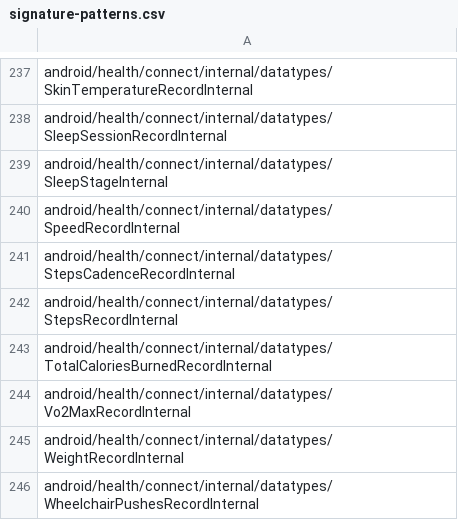
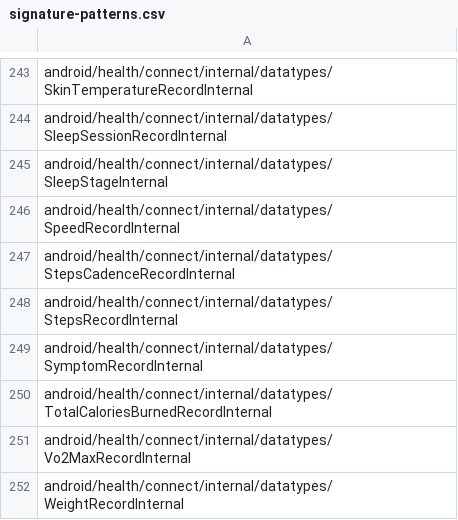
Before and after one commit to CodeLinaro-mirror/la_platform_prebuilts_module_sdk_HealthFitness, a CSV file: current/hiddenapi/signature-patterns.csv, drawn as a sheet; only a part is shown, gaps mark what is left out; the shorter side is filled out with more unchanged rows; the diff covers the shown part only; the diff names each change by its address in the sheet, - before the commit and + after, or states it on an @@ line.

Commit message:
Update HealthFitness SDK to train 14113366
Compatible module: HealthFitnessPrebuilt
Package: com.google.android.healthfitness
Version: 361153040
Package: com.google.android.go.healthfitness
Version: 361153040

Bug: 446743171
Change-Id: I8b20ee83cb9964f3bf663585bdaf29f9a8c80b17

```diff
--- a/current/hiddenapi/signature-patterns.csv
+++ b/current/hiddenapi/signature-patterns.csv
+row 249: android/health/connect/internal/datatypes/SymptomRecordInternal
```
Also changed, not shown: 7 added rows and 1 removed row elsewhere in this file, 6 other files.
